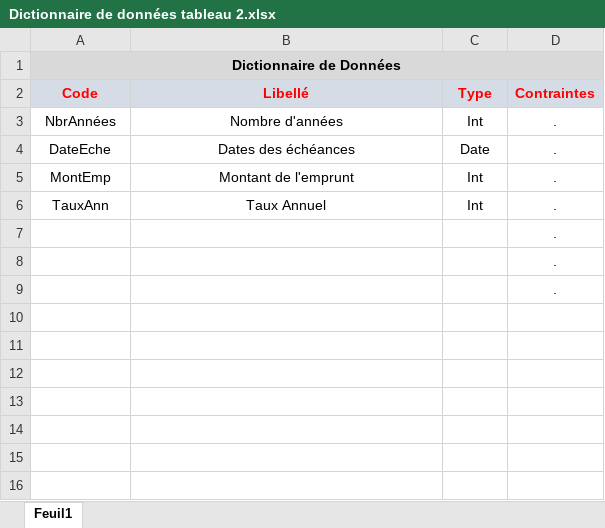
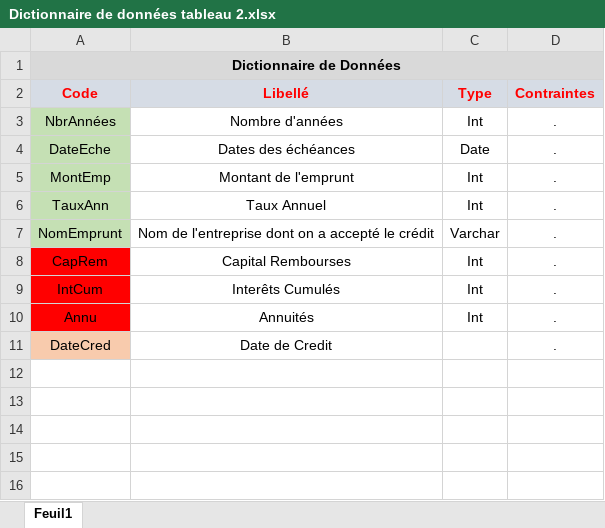
Before and after one commit to VersluysTheo/59011-82-12, an Excel workbook: Bdd/Excel Tableau/Dictionnaire de données tableau 2.xlsx, sheet Feuil1, drawn as a sheet; only a part is shown; values as stored, in another font and other column widths than the file's, no borders; removed rows and columns are numbered as before the commit, all else as after; the diff names each change by its address in the sheet, - before the commit and + after, or states it on an @@ line.

```diff
--- a/Bdd/Excel Tableau/Dictionnaire de données tableau 2.xlsx (sheet Feuil1)
+++ b/Bdd/Excel Tableau/Dictionnaire de données tableau 2.xlsx (sheet Feuil1)
-A3:A6 fill: none
+A3:A6 fill: #C5E0B4
-row 7:  |  |  | .
-row 8:  |  |  | .
-row 9:  |  |  | .
-row 7: (empty)
+row 7: NomEmprunt | Nom de l'entreprise dont on a accepté le crédit | Varchar | .
-A7 fill: none
+A7 fill: #C5E0B4
-row 8: (empty)
+row 8: CapRem | Capital Rembourses | Int | .
-A8 fill: none
+A8 fill: #FF0000
+row 9: IntCum | Interêts Cumulés | Int | .
+row 10: Annu | Annuités | Int | .
+row 11: DateCred | Date de Credit |  | .
```
Also changed, not shown: 7 other files.
